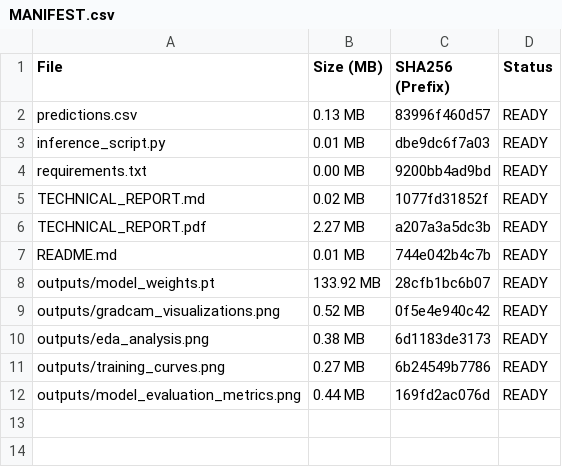
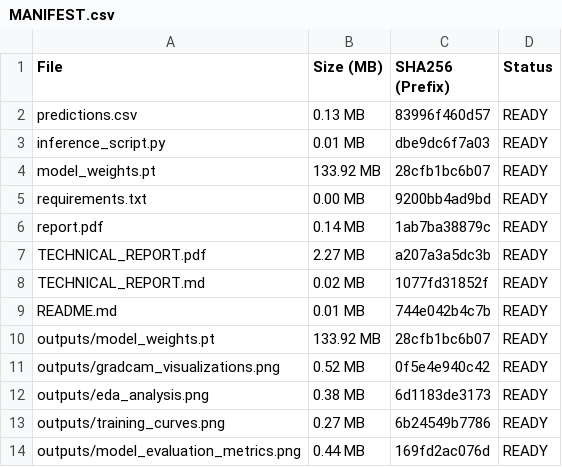
Before and after one commit to Soumya-Gupta7765/DeepFakeML, a CSV file: submission_package/MANIFEST.csv, drawn as a sheet.

Commit message:
docs: generate concise 2-page report.pdf and finalize official submission deliverables

```diff
--- a/submission_package/MANIFEST.csv
+++ b/submission_package/MANIFEST.csv
@@ -3,5 +3,7 @@ predictions.csv,0.13 MB,83996f460d57,READY
 inference_script.py,0.01 MB,dbe9dc6f7a03,READY
+model_weights.pt,133.92 MB,28cfb1bc6b07,READY
 requirements.txt,0.00 MB,9200bb4ad9bd,READY
+report.pdf,0.14 MB,1ab7ba38879c,READY
+TECHNICAL_REPORT.pdf,2.27 MB,a207a3a5dc3b,READY
 TECHNICAL_REPORT.md,0.02 MB,1077fd31852f,READY
-TECHNICAL_REPORT.pdf,2.27 MB,a207a3a5dc3b,READY
 README.md,0.01 MB,744e042b4c7b,READY
```
Also changed, not shown: 5 other files.
